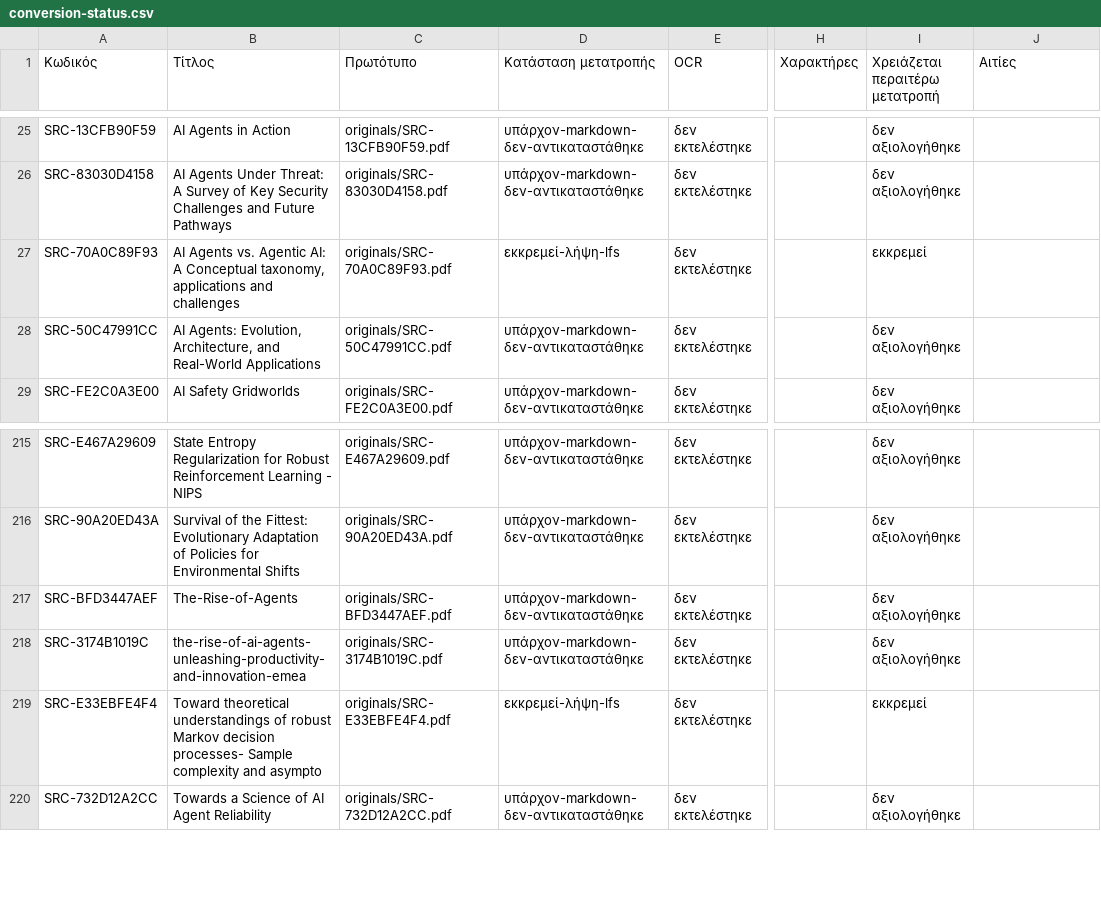
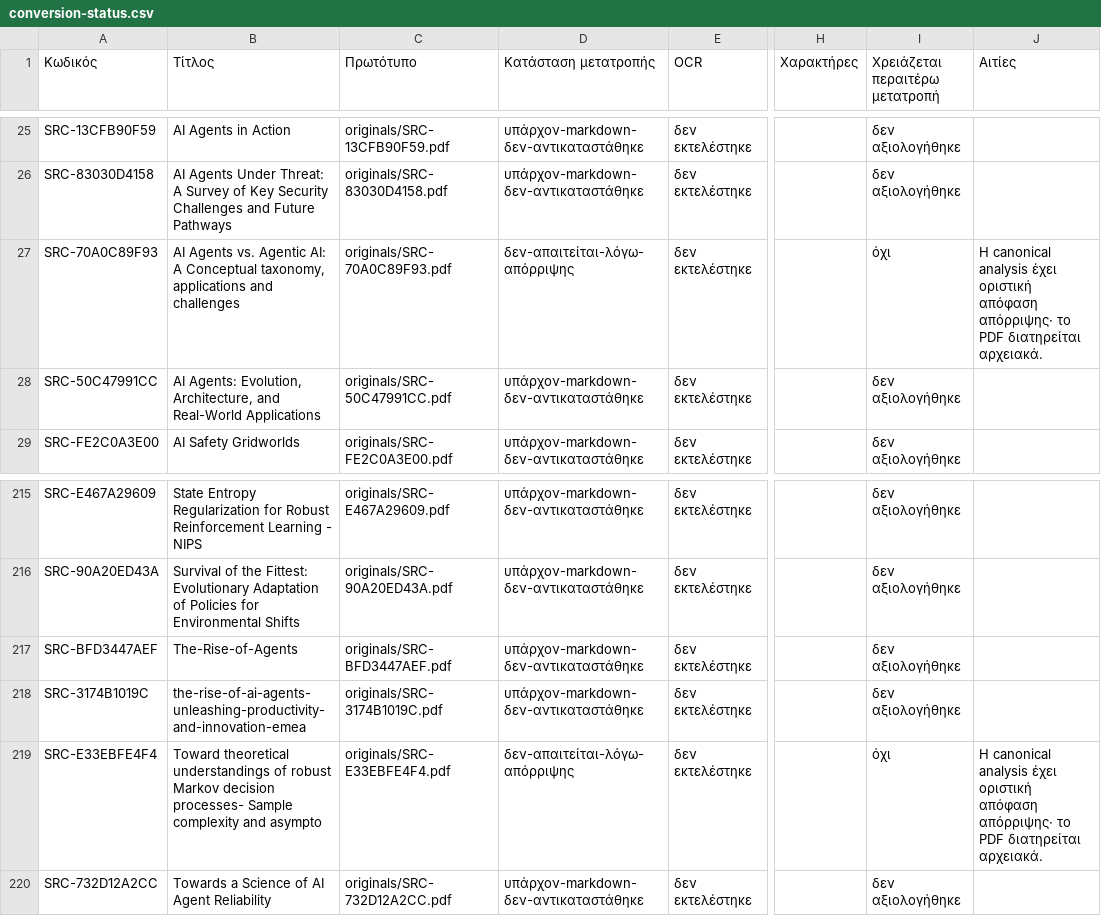
Before and after one commit to MariosGiannakaras/ThesisBibliography, a CSV file: catalog/conversion-status.csv, drawn as a sheet; only a part is shown, gaps mark what is left out; the diff names each change by its address in the sheet, - before the commit and + after, or states it on an @@ line.

Commit message:
chore: converge final bibliography status and package
Co-authored-by: github-actions[bot] <41898282+github-actions[bot]@users.noreply.github.com>

```diff
--- a/catalog/conversion-status.csv
+++ b/catalog/conversion-status.csv
-D27 (Κατάσταση μετατροπής): εκκρεμεί-λήψη-lfs
+D27 (Κατάσταση μετατροπής): δεν-απαιτείται-λόγω-απόρριψης
-I27 (Χρειάζεται περαιτέρω μετατροπή): εκκρεμεί
+I27 (Χρειάζεται περαιτέρω μετατροπή): όχι
-J27 (Αιτίες): (empty)
+J27 (Αιτίες): Η canonical analysis έχει οριστική απόφαση απόρριψης· το PDF διατηρείται αρχειακά.
-D219 (Κατάσταση μετατροπής): εκκρεμεί-λήψη-lfs
+D219 (Κατάσταση μετατροπής): δεν-απαιτείται-λόγω-απόρριψης
-I219 (Χρειάζεται περαιτέρω μετατροπή): εκκρεμεί
+I219 (Χρειάζεται περαιτέρω μετατροπή): όχι
-J219 (Αιτίες): (empty)
+J219 (Αιτίες): Η canonical analysis έχει οριστική απόφαση απόρριψης· το PDF διατηρείται αρχειακά.
```
Also changed, not shown: thesis-package/manifest.csv, 3 other files.
